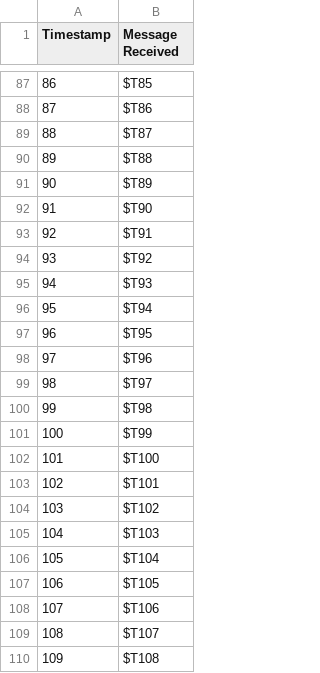
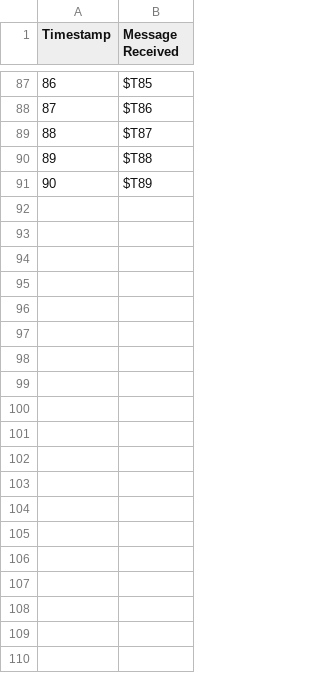
Before and after one commit to Dawson-Packer/Fighter, a CSV file: client/log.csv, drawn as a sheet; only a part is shown, gaps mark what is left out; the diff covers the shown part only; the diff names each change by its address in the sheet, - before the commit and + after, or states it on an @@ line.

```diff
--- a/client/log.csv
+++ b/client/log.csv
-row 92: 91 | $T90
-row 93: 92 | $T91
-row 94: 93 | $T92
-row 95: 94 | $T93
-row 96: 95 | $T94
-row 97: 96 | $T95
-row 98: 97 | $T96
-row 99: 98 | $T97
-row 100: 99 | $T98
-row 101: 100 | $T99
-row 102: 101 | $T100
-row 103: 102 | $T101
-row 104: 103 | $T102
-row 105: 104 | $T103
-row 106: 105 | $T104
-row 107: 106 | $T105
-row 108: 107 | $T106
-row 109: 108 | $T107
-row 110: 109 | $T108
```
Also changed, not shown: 59 removed rows and 1 edited cell elsewhere in this file, server/log.csv, 4 other files.
